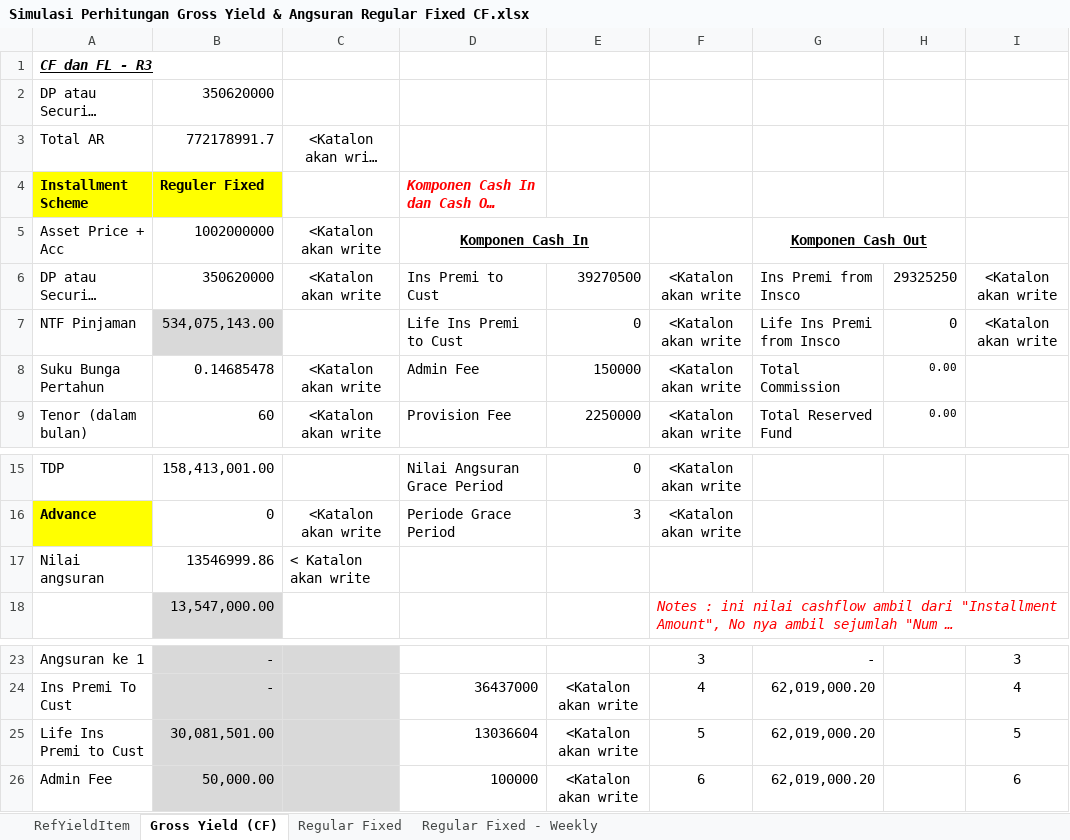
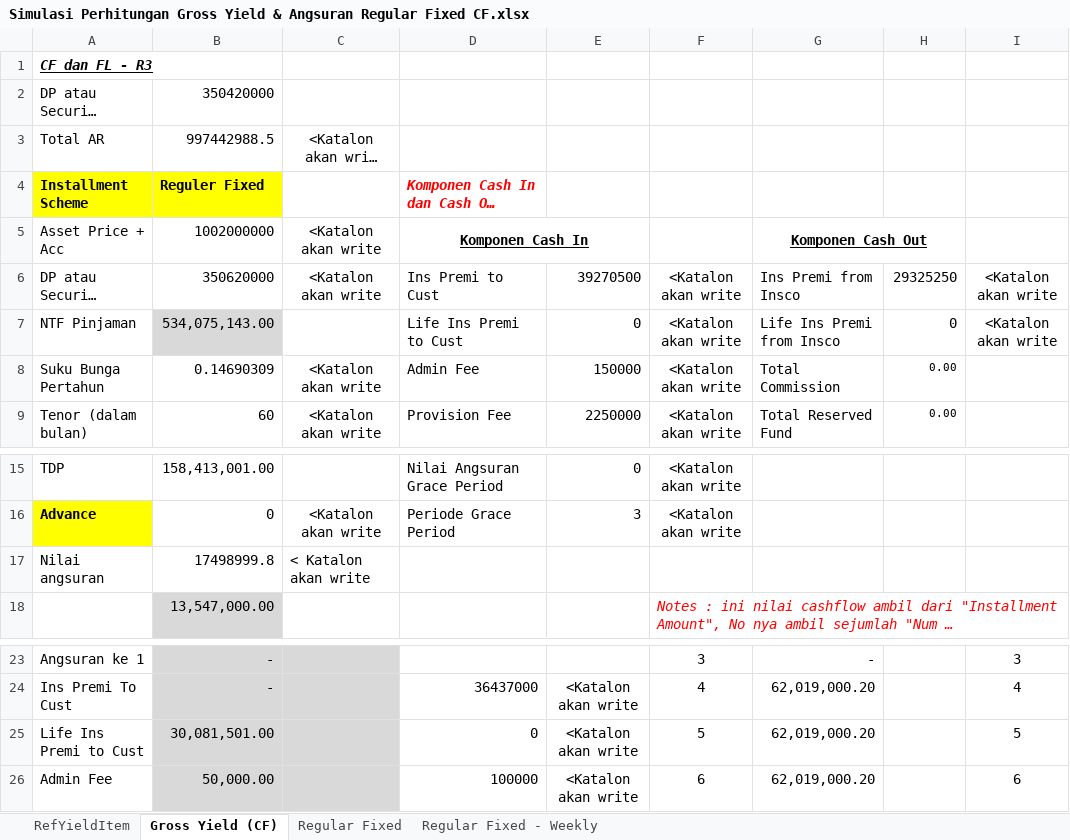
Before and after one commit to qcadins/DemoWorkflow, an Excel workbook: Simulasi/Simulasi Perhitungan Gross Yield & Angsuran Regular Fixed CF.xlsx, sheet Gross Yield (CF), drawn as a sheet; only a part is shown, gaps mark what is left out; long unchanged cells end in …; values as stored, in another font and other column widths than the file's, no borders; the diff names each change by its address in the sheet, - before the commit and + after, or states it on an @@ line.

Commit message:
revisi fin data verif MAPcompany hapus take out life ins

```diff
--- a/Simulasi/Simulasi Perhitungan Gross Yield & Angsuran Regular Fixed CF.xlsx (sheet Gross Yield (CF))
+++ b/Simulasi/Simulasi Perhitungan Gross Yield & Angsuran Regular Fixed CF.xlsx (sheet Gross Yield (CF))
-B2 (1002000000): 350620000
+B2 (1002000000): 350420000
-B3 (1002000000): 772178991.7
+B3 (1002000000): 997442988.5
-B8 (1002000000): 0.14685478
+B8 (1002000000): 0.14690309
-B17 (1002000000): 13546999.86
+B17 (1002000000): 17498999.8
-D25 (Komponen Cash In): 13036604
+D25 (Komponen Cash In): 0
```
Also changed, not shown: 2 other files.
